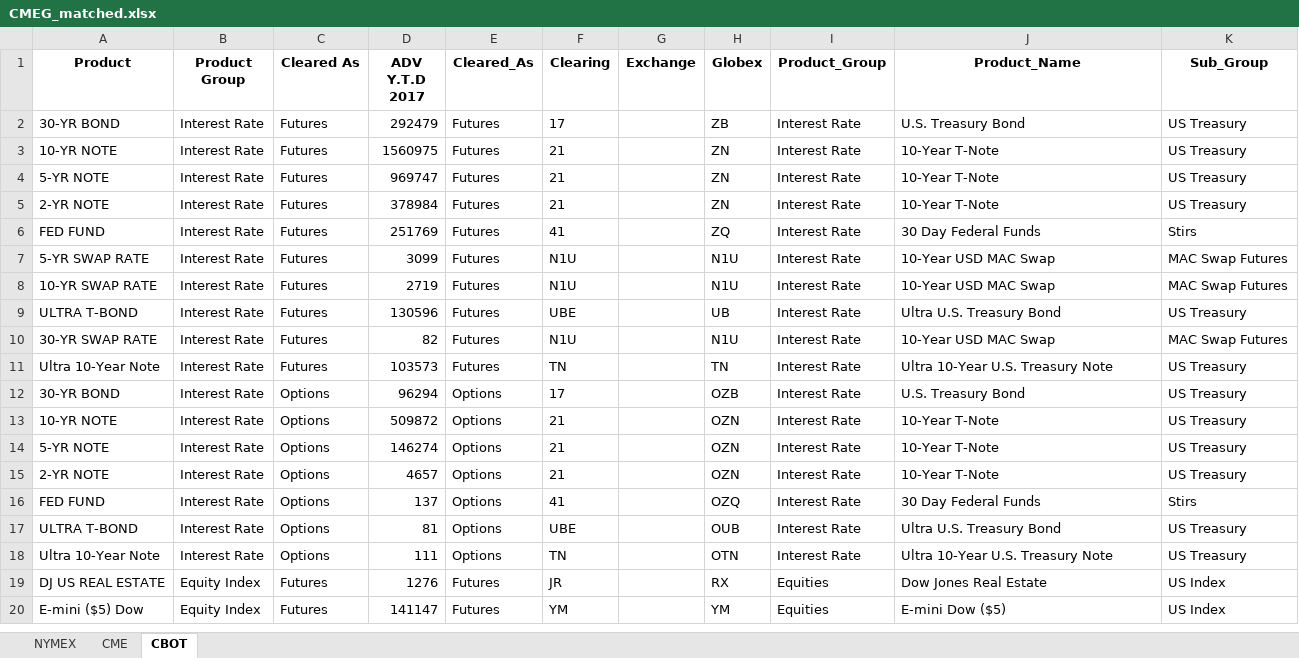
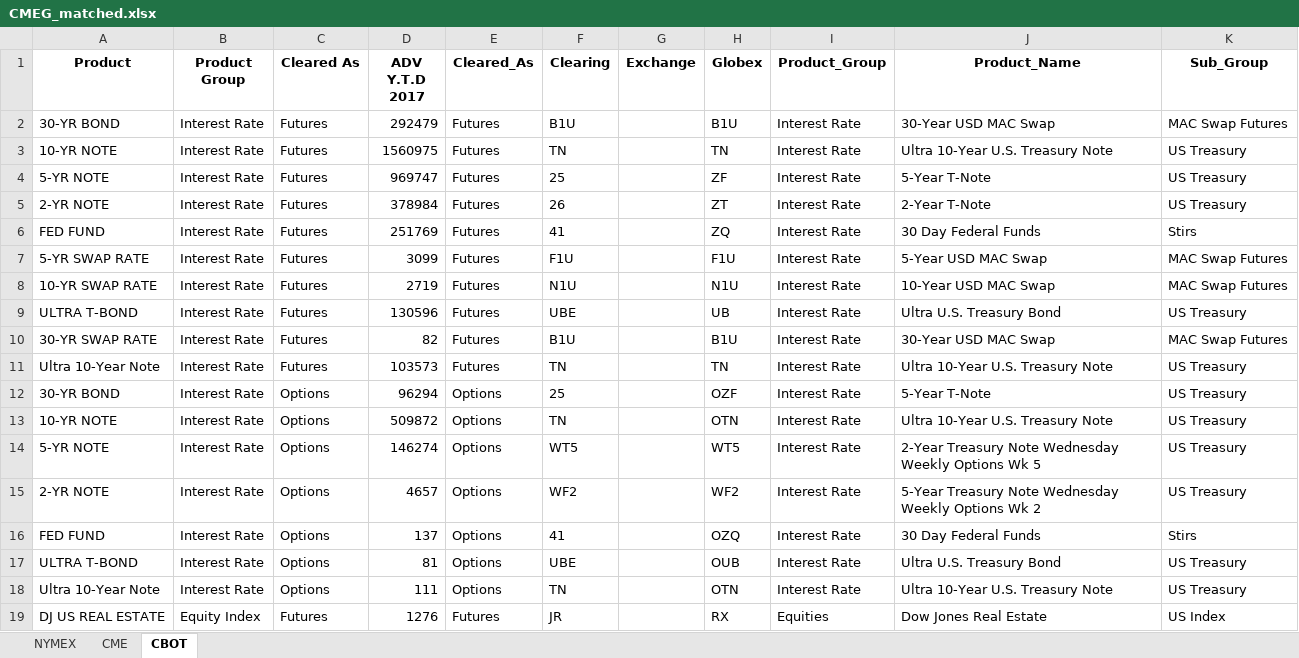
Before and after one commit to sheryllan/LiquidPy, an Excel workbook: recordcleaner/CMEG_matched.xlsx, sheet CBOT, drawn as a sheet; only a part is shown; the shorter side is filled out with more unchanged rows; values as stored, in another font and other column widths than the file's, no borders; the diff covers the shown part only; the diff names each change by its address in the sheet, - before the commit and + after, or states it on an @@ line.

```diff
--- a/recordcleaner/CMEG_matched.xlsx (sheet CBOT)
+++ b/recordcleaner/CMEG_matched.xlsx (sheet CBOT)
-F2 (Clearing): 17
+F2 (Clearing): B1U
-H2 (Globex): ZB
+H2 (Globex): B1U
-J2 (Product_Name): U.S. Treasury Bond
+J2 (Product_Name): 30-Year USD MAC Swap
-K2 (Sub_Group): US Treasury
+K2 (Sub_Group): MAC Swap Futures
-F3 (Clearing): 21
+F3 (Clearing): TN
-H3 (Globex): ZN
+H3 (Globex): TN
-J3 (Product_Name): 10-Year T-Note
+J3 (Product_Name): Ultra 10-Year U.S. Treasury Note
-F4 (Clearing): 21
+F4 (Clearing): 25
-H4 (Globex): ZN
+H4 (Globex): ZF
-J4 (Product_Name): 10-Year T-Note
+J4 (Product_Name): 5-Year T-Note
-F5 (Clearing): 21
+F5 (Clearing): 26
-H5 (Globex): ZN
+H5 (Globex): ZT
-J5 (Product_Name): 10-Year T-Note
+J5 (Product_Name): 2-Year T-Note
-F7 (Clearing): N1U
+F7 (Clearing): F1U
-H7 (Globex): N1U
+H7 (Globex): F1U
-J7 (Product_Name): 10-Year USD MAC Swap
+J7 (Product_Name): 5-Year USD MAC Swap
-F10 (Clearing): N1U
+F10 (Clearing): B1U
-H10 (Globex): N1U
+H10 (Globex): B1U
-J10 (Product_Name): 10-Year USD MAC Swap
+J10 (Product_Name): 30-Year USD MAC Swap
-F12 (Clearing): 17
+F12 (Clearing): 25
-H12 (Globex): OZB
+H12 (Globex): OZF
-J12 (Product_Name): U.S. Treasury Bond
+J12 (Product_Name): 5-Year T-Note
-F13 (Clearing): 21
+F13 (Clearing): TN
-H13 (Globex): OZN
+H13 (Globex): OTN
-J13 (Product_Name): 10-Year T-Note
+J13 (Product_Name): Ultra 10-Year U.S. Treasury Note
-F14 (Clearing): 21
+F14 (Clearing): WT5
-H14 (Globex): OZN
+H14 (Globex): WT5
-J14 (Product_Name): 10-Year T-Note
+J14 (Product_Name): 2-Year Treasury Note Wednesday Weekly Options Wk 5
-F15 (Clearing): 21
+F15 (Clearing): WF2
-H15 (Globex): OZN
+H15 (Globex): WF2
-J15 (Product_Name): 10-Year T-Note
+J15 (Product_Name): 5-Year Treasury Note Wednesday Weekly Options Wk 2
```
Also changed, not shown: 30 edited cells elsewhere in this sheet, sheet CME, 3 other files.
